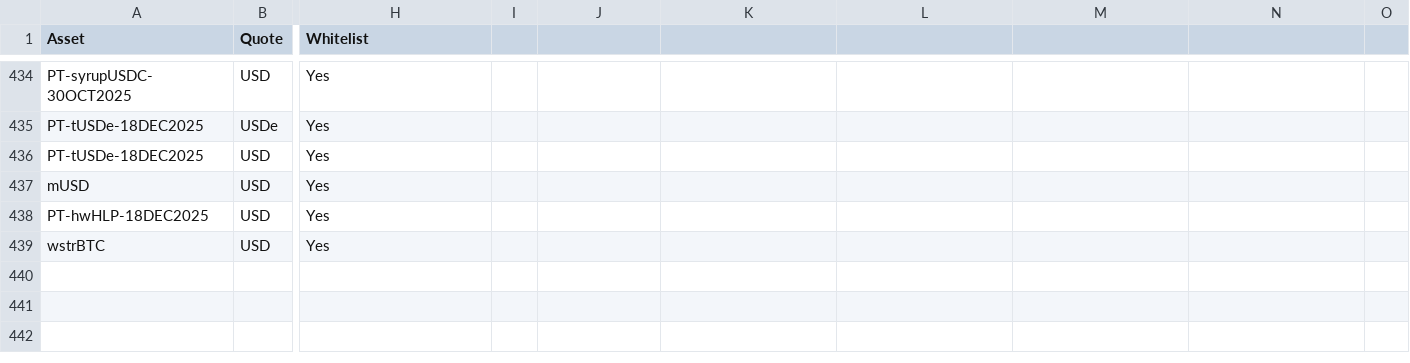
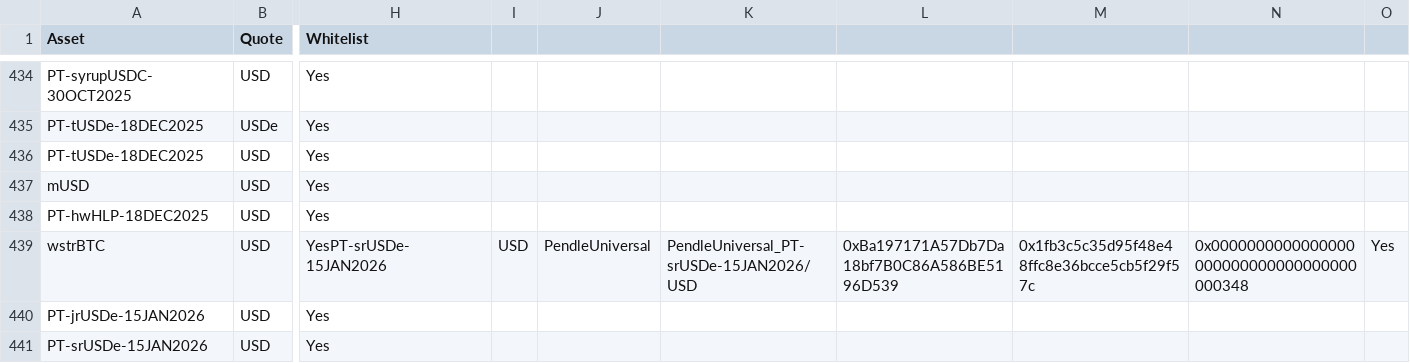
Before and after one commit to euler-xyz/euler-interfaces, a CSV file: addresses/1/OracleAdaptersAddresses.csv, drawn as a sheet; only a part is shown, gaps mark what is left out; rows hold the shown columns only; the diff names each change by its address in the sheet, - before the commit and + after, or states it on an @@ line.

Commit message:
feat: new adapters

```diff
--- a/addresses/1/OracleAdaptersAddresses.csv
+++ b/addresses/1/OracleAdaptersAddresses.csv
-H439 (Whitelist): Yes
+H439 (Whitelist): YesPT-srUSDe-15JAN2026
-I439: (empty)
+I439: USD
-J439: (empty)
+J439: PendleUniversal
-K439: (empty)
+K439: PendleUniversal_PT-srUSDe-15JAN2026/USD
-L439: (empty)
+L439: 0xBa197171A57Db7Da18bf7B0C86A586BE5196D539
-M439: (empty)
+M439: 0x1fb3c5c35d95f48e48ffc8e36bcce5cb5f29f57c
-N439: (empty)
+N439: 0x0000000000000000000000000000000000000348
-O439: (empty)
+O439: Yes
+row 440: PT-jrUSDe-15JAN2026 | USD | Yes
+row 441: PT-srUSDe-15JAN2026 | USD | Yes
```
Also changed, not shown: addresses/59144/OracleAdaptersAddresses.csv.
